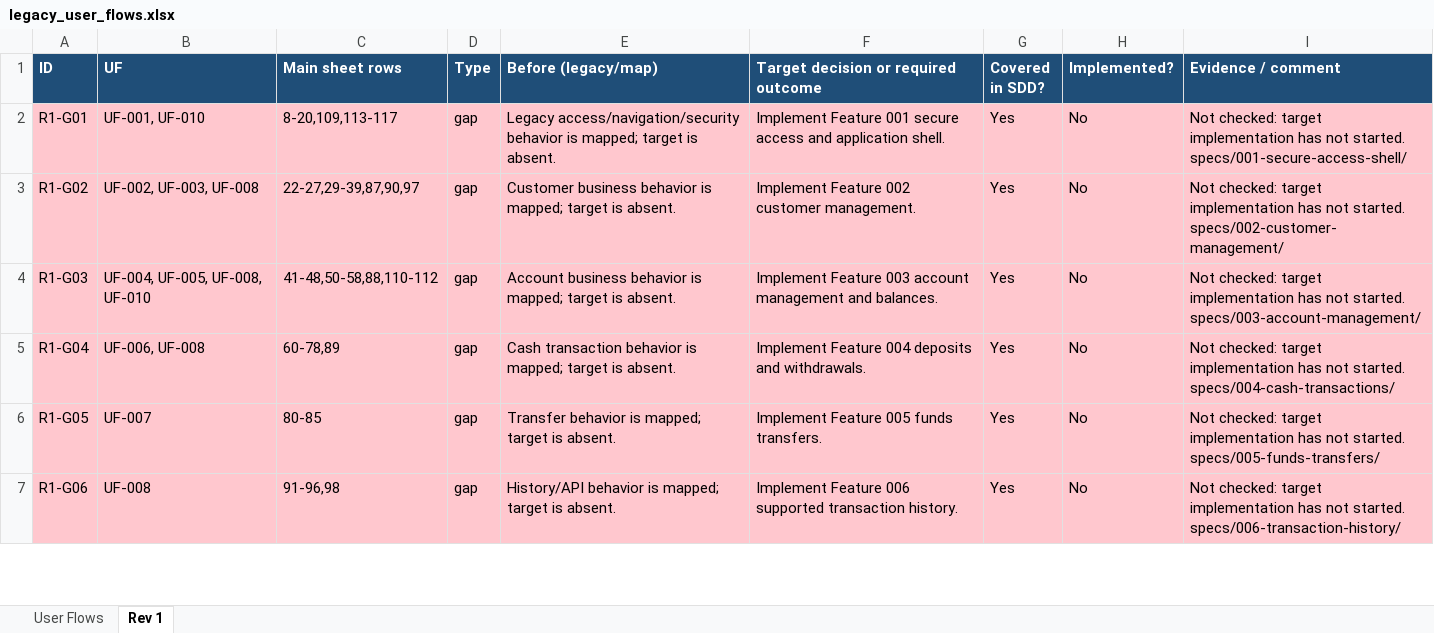
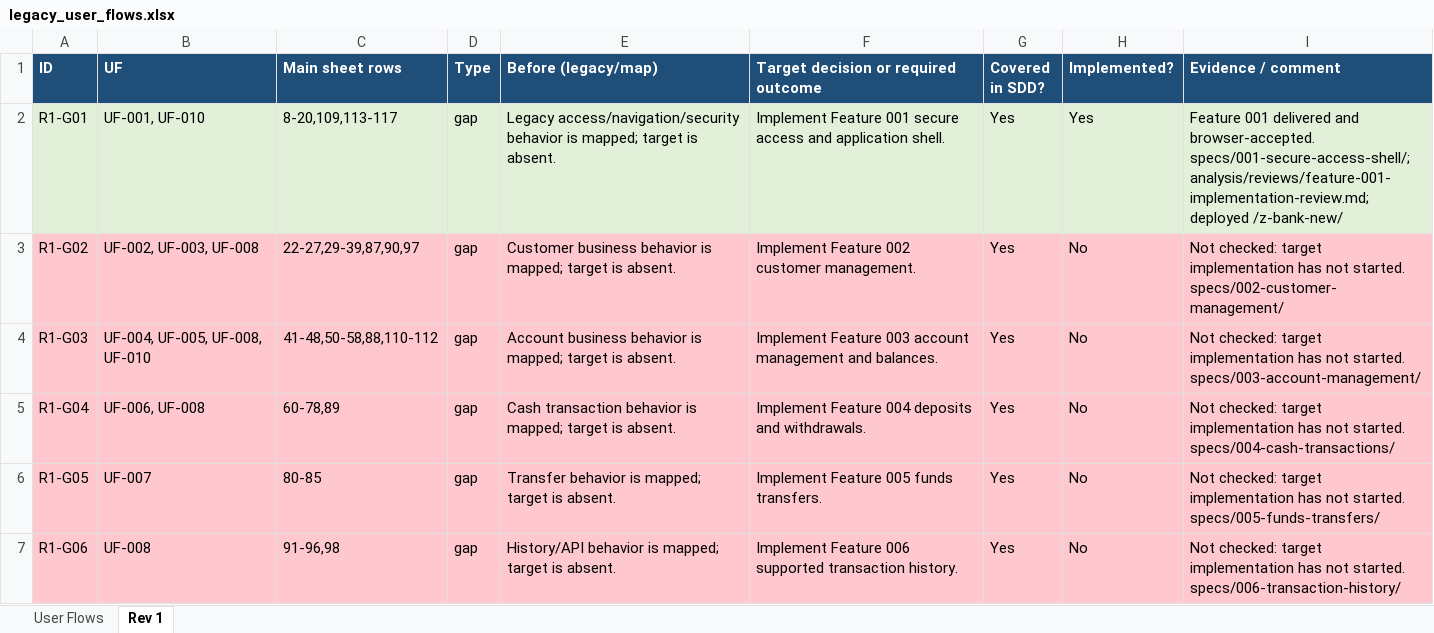
Before and after one commit to ekzarov/z-bank, an Excel workbook: analysis/legacy_user_flows.xlsx, sheet Rev 1, drawn as a sheet; only a part is shown; values as stored, in another font and other column widths than the file's, no borders; the diff names each change by its address in the sheet, - before the commit and + after, or states it on an @@ line.

Commit message:
docs: record Feature 001 delivery evidence

```diff
--- a/analysis/legacy_user_flows.xlsx (sheet Rev 1)
+++ b/analysis/legacy_user_flows.xlsx (sheet Rev 1)
-A2:I2 fill: #FFC7CE
+A2:I2 fill: #E2F0D9
-H2 (Implemented?): No
+H2 (Implemented?): Yes
-I2 (Evidence / comment): Not checked: target implementation has not started. specs/001-secure-access-shell/
+I2 (Evidence / comment): Feature 001 delivered and browser-accepted. specs/001-secure-access-shell/; analysis/reviews/feature-001-implementation-review.md; deployed /z-bank-new/
```
Also changed, not shown: sheet User Flows, hidden cells, 6 other files.
